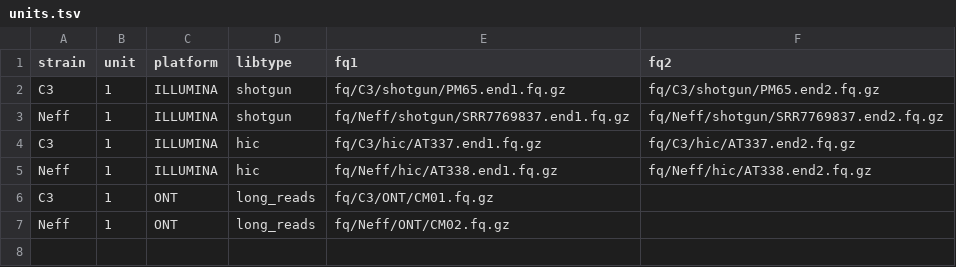
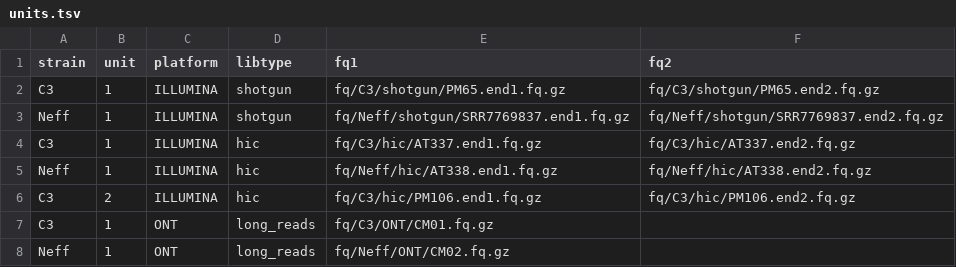
Before and after one commit to cmdoret/Acastellanii_hybrid_assembly, a TSV file: units.tsv, drawn as a sheet; the diff names each change by its address in the sheet, - before the commit and + after, or states it on an @@ line.

Commit message:
add second library for hic scaffolding of C3 strain

```diff
--- a/units.tsv
+++ b/units.tsv
+row 6: C3 | 2 | ILLUMINA | hic | fq/C3/hic/PM106.end1.fq.gz | fq/C3/hic/PM106.end2.fq.gz
```
